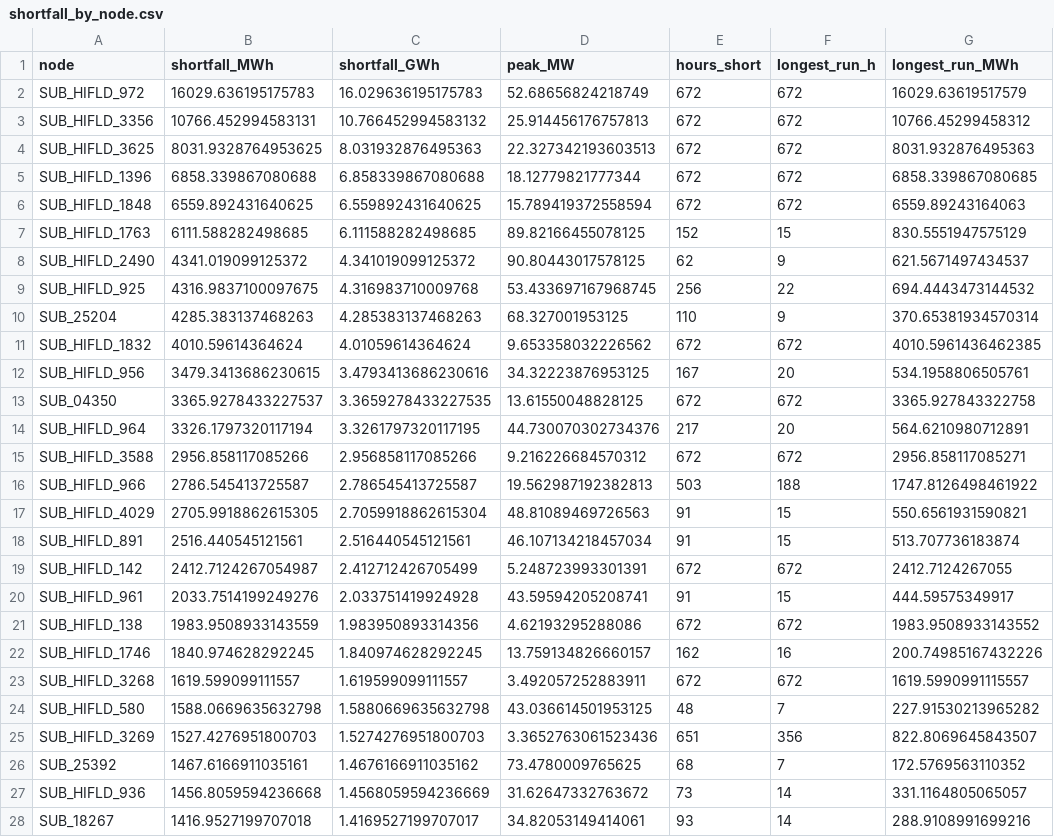
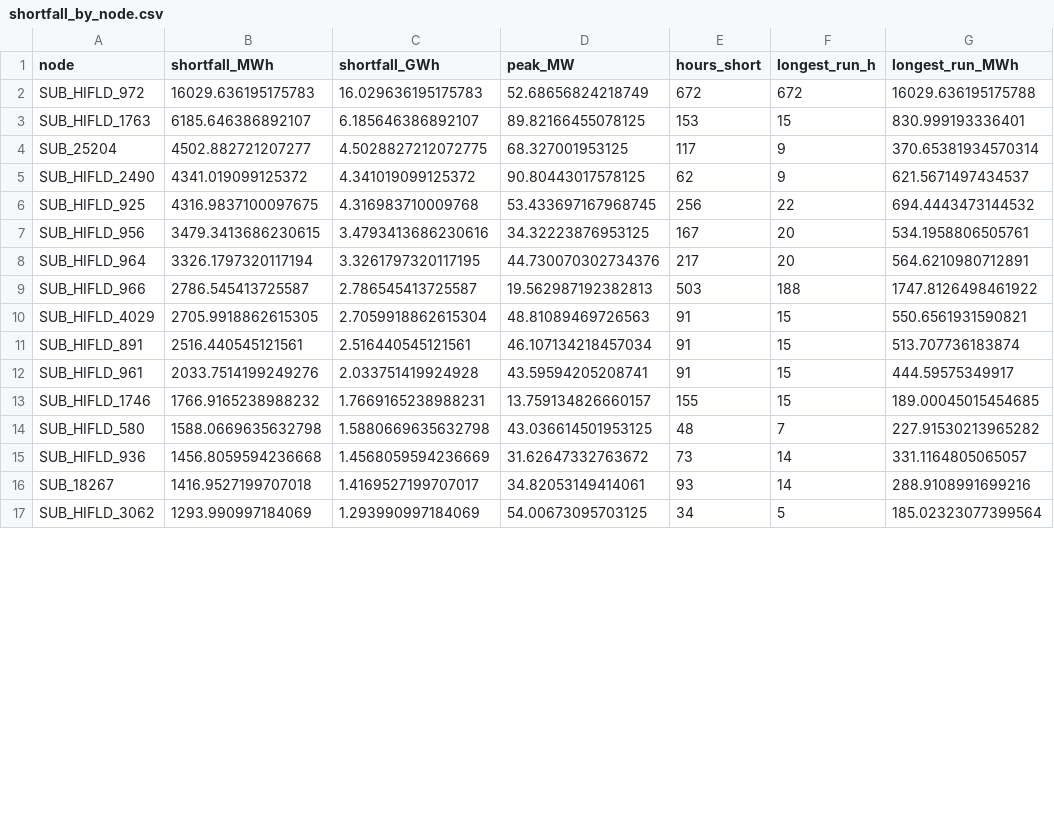
Before and after one commit to jieweigrantli/good_model, a CSV file: Distribution-Grid-EV-CA/astr_meso_results/four_week_WECC_SCE+WEC_CALN+WEC_SDGE/S0/shortfall_by_node.csv, drawn as a sheet; only a part is shown; the shorter side is filled out with more unchanged rows; the diff covers the shown part only.

```diff
--- a/Distribution-Grid-EV-CA/astr_meso_results/four_week_WECC_SCE+WEC_CALN+WEC_SDGE/S0/shortfall_by_node.csv
+++ b/Distribution-Grid-EV-CA/astr_meso_results/four_week_WECC_SCE+WEC_CALN+WEC_SDGE/S0/shortfall_by_node.csv
@@ -1,16 +1,9 @@
 node,shortfall_MWh,shortfall_GWh,peak_MW,hours_short,longest_run_h,longest_run_MWh
-SUB_HIFLD_972,16029.636195175783,16.029636195175783,52.68656824218749,672,672,16029.63619517579
-SUB_HIFLD_3356,10766.452994583131,10.766452994583132,25.914456176757813,672,672,10766.45299458312
-SUB_HIFLD_3625,8031.9328764953625,8.031932876495363,22.327342193603513,672,672,8031.932876495363
-SUB_HIFLD_1396,6858.339867080688,6.858339867080688,18.12779821777344,672,672,6858.339867080685
-SUB_HIFLD_1848,6559.892431640625,6.559892431640625,15.789419372558594,672,672,6559.89243164063
-SUB_HIFLD_1763,6111.588282498685,6.111588282498685,89.82166455078125,152,15,830.5551947575129
+SUB_HIFLD_972,16029.636195175783,16.029636195175783,52.68656824218749,672,672,16029.636195175788
+SUB_HIFLD_1763,6185.646386892107,6.185646386892107,89.82166455078125,153,15,830.999193336401
+SUB_25204,4502.882721207277,4.5028827212072775,68.327001953125,117,9,370.65381934570314
 SUB_HIFLD_2490,4341.019099125372,4.341019099125372,90.80443017578125,62,9,621.5671497434537
 SUB_HIFLD_925,4316.9837100097675,4.316983710009768,53.433697167968745,256,22,694.4443473144532
-SUB_25204,4285.383137468263,4.285383137468263,68.327001953125,110,9,370.65381934570314
-SUB_HIFLD_1832,4010.59614364624,4.01059614364624,9.653358032226562,672,672,4010.5961436462385
 SUB_HIFLD_956,3479.3413686230615,3.4793413686230616,34.32223876953125,167,20,534.1958806505761
-SUB_04350,3365.9278433227537,3.3659278433227535,13.61550048828125,672,672,3365.927843322758
 SUB_HIFLD_964,3326.1797320117194,3.3261797320117195,44.730070302734376,217,20,564.6210980712891
-SUB_HIFLD_3588,2956.858117085266,2.956858117085266,9.216226684570312,672,672,2956.858117085271
 SUB_HIFLD_966,2786.545413725587,2.786545413725587,19.562987192382813,503,188,1747.8126498461922
@@ -18,10 +11,5 @@ SUB_HIFLD_4029,2705.9918862615305,2.7059918862615304,48.81089469726563,91,15,550
 SUB_HIFLD_891,2516.440545121561,2.516440545121561,46.107134218457034,91,15,513.707736183874
-SUB_HIFLD_142,2412.7124267054987,2.412712426705499,5.248723993301391,672,672,2412.7124267055
 SUB_HIFLD_961,2033.7514199249276,2.033751419924928,43.59594205208741,91,15,444.59575349917
-SUB_HIFLD_138,1983.9508933143559,1.983950893314356,4.62193295288086,672,672,1983.9508933143552
-SUB_HIFLD_1746,1840.974628292245,1.840974628292245,13.759134826660157,162,16,200.74985167432226
-SUB_HIFLD_3268,1619.599099111557,1.619599099111557,3.492057252883911,672,672,1619.5990991115557
+SUB_HIFLD_1746,1766.9165238988232,1.7669165238988231,13.759134826660157,155,15,189.00045015454685
 SUB_HIFLD_580,1588.0669635632798,1.5880669635632798,43.036614501953125,48,7,227.91530213965282
-SUB_HIFLD_3269,1527.4276951800703,1.5274276951800703,3.3652763061523436,651,356,822.8069645843507
-SUB_25392,1467.6166911035161,1.4676166911035162,73.4780009765625,68,7,172.5769563110352
 SUB_HIFLD_936,1456.8059594236668,1.4568059594236669,31.62647332763672,73,14,331.1164805065057
```
Also changed, not shown: 1 added row and 10 removed rows elsewhere in this file, Distribution-Grid-EV-CA/astr_meso_results/four_week_WECC_SCE+WEC_CALN+WEC_SDGE/S1/line_flows_summary.csv, Distribution-Grid-EV-CA/astr_meso_results/four_week_WECC_SCE+WEC_CALN+WEC_SDGE/S1/shortfall_by_node.csv, 28 other files.
